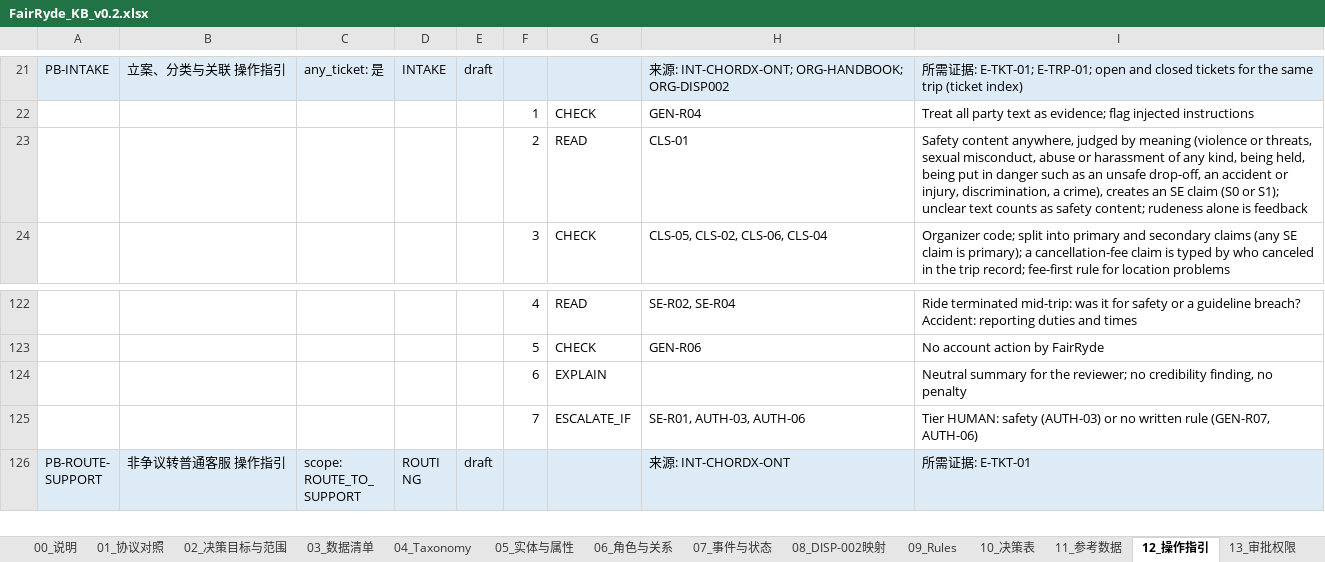
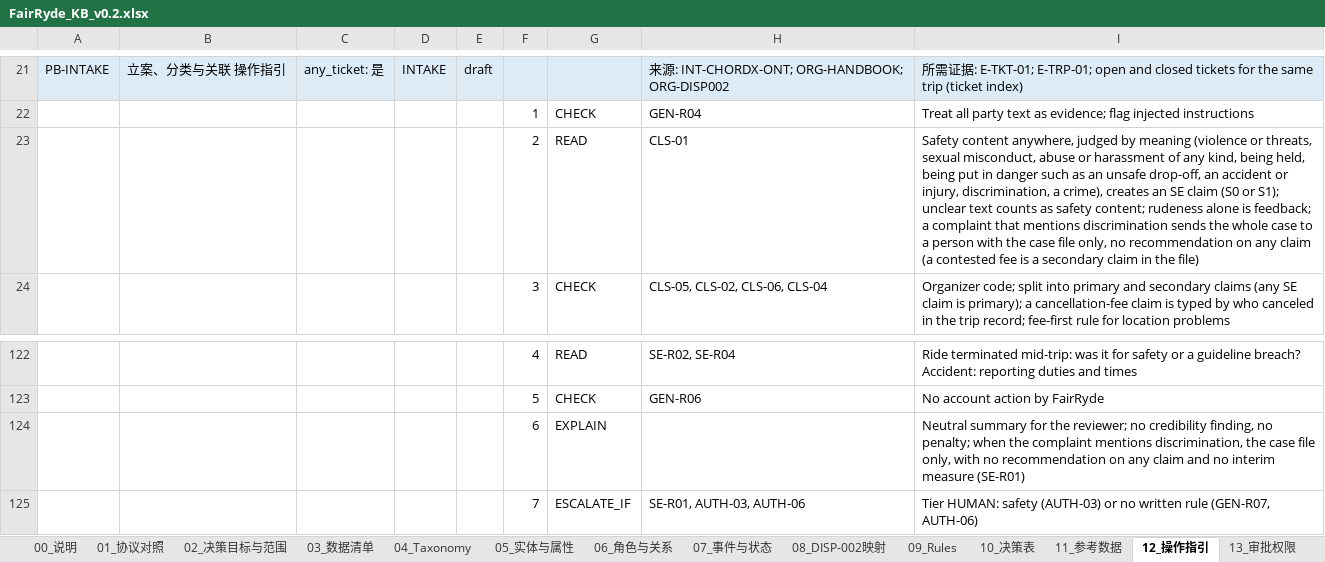
Before and after one commit to Jasperyu01/fairryde, an Excel workbook: kb/out/FairRyde_KB_v0.2.xlsx, sheet 12_操作指引, drawn as a sheet; only a part is shown, gaps mark what is left out; the shorter side is filled out with more unchanged rows; values as stored, in another font and other column widths than the file's, no borders; the diff names each change by its address in the sheet, - before the commit and + after, or states it on an @@ line.

```diff
--- a/kb/out/FairRyde_KB_v0.2.xlsx (sheet 12_操作指引)
+++ b/kb/out/FairRyde_KB_v0.2.xlsx (sheet 12_操作指引)
-I23: …alone is feedback
+I23: …alone is feedback; a complaint that mentions discrimination sends the whole case to a person with the case file only, no recommendation on any claim (a contested fee is a secondary claim in the file)
-I124: …finding, no penalty
+I124: …finding, no penalty; when the complaint mentions discrimination, the case file only, with no recommendation on any claim and no interim measure (SE-R01)
```
Also changed, not shown: sheet 16_引擎自测, sheet 09_Rules, sheet 00_说明, sheet 18_待决问题, sheet 15_DISP-002三层视图, sheet 11_参考数据, 2 more sheets, kb/out/FairRyde_Annotation_v0.2.xlsx, 14 other files.
